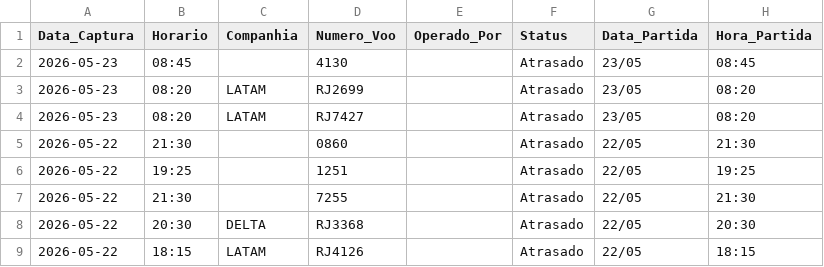
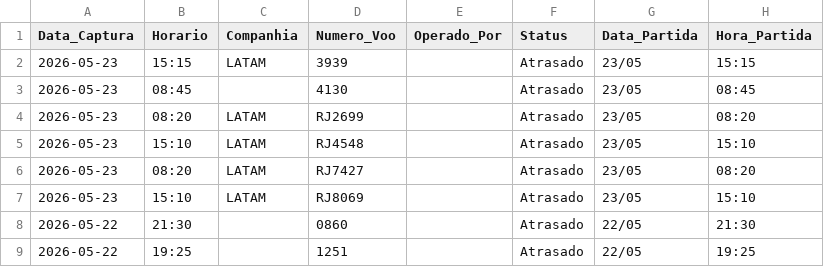
Before and after one commit to jonechelon/gru-flight-reliability-monitor, a CSV file: voos_atrasados_gru.csv, drawn as a sheet; only a part is shown; the shorter side is filled out with more unchanged rows.

Commit message:
report: update operational metrics [skip ci]

```diff
--- a/voos_atrasados_gru.csv
+++ b/voos_atrasados_gru.csv
@@ -1,5 +1,8 @@
 Data_Captura,Horario,Companhia,Numero_Voo,Operado_Por,Status,Data_Partida,Hora_Partida
+2026-05-23,15:15,LATAM,3939,,Atrasado,23/05,15:15
 2026-05-23,08:45,,4130,,Atrasado,23/05,08:45
 2026-05-23,08:20,LATAM,RJ2699,,Atrasado,23/05,08:20
+2026-05-23,15:10,LATAM,RJ4548,,Atrasado,23/05,15:10
 2026-05-23,08:20,LATAM,RJ7427,,Atrasado,23/05,08:20
+2026-05-23,15:10,LATAM,RJ8069,,Atrasado,23/05,15:10
 2026-05-22,21:30,,0860,,Atrasado,22/05,21:30
```
